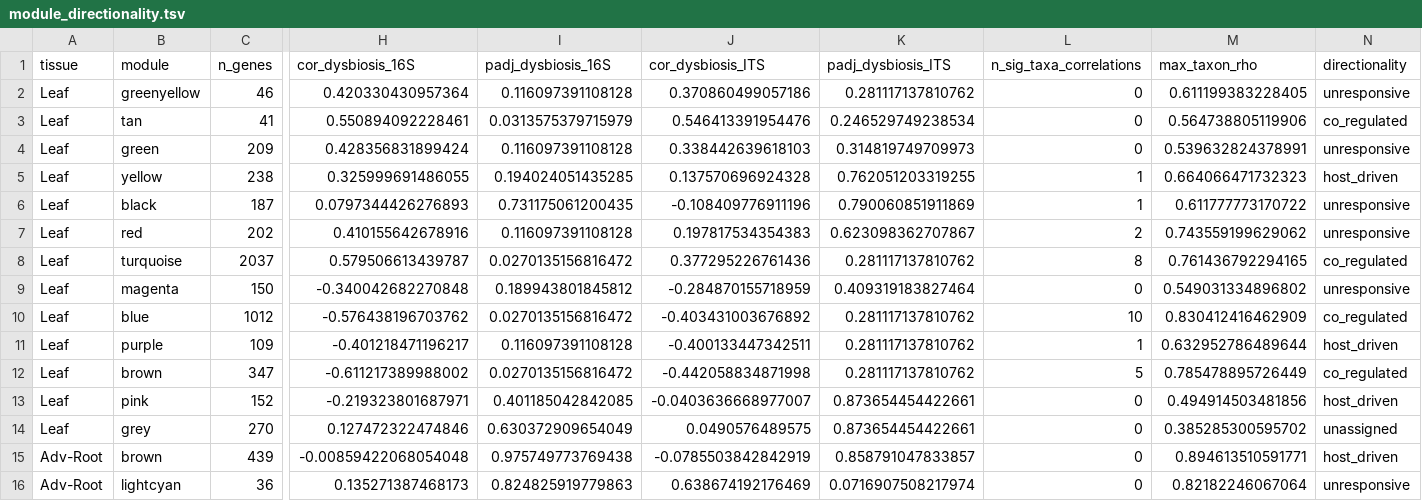
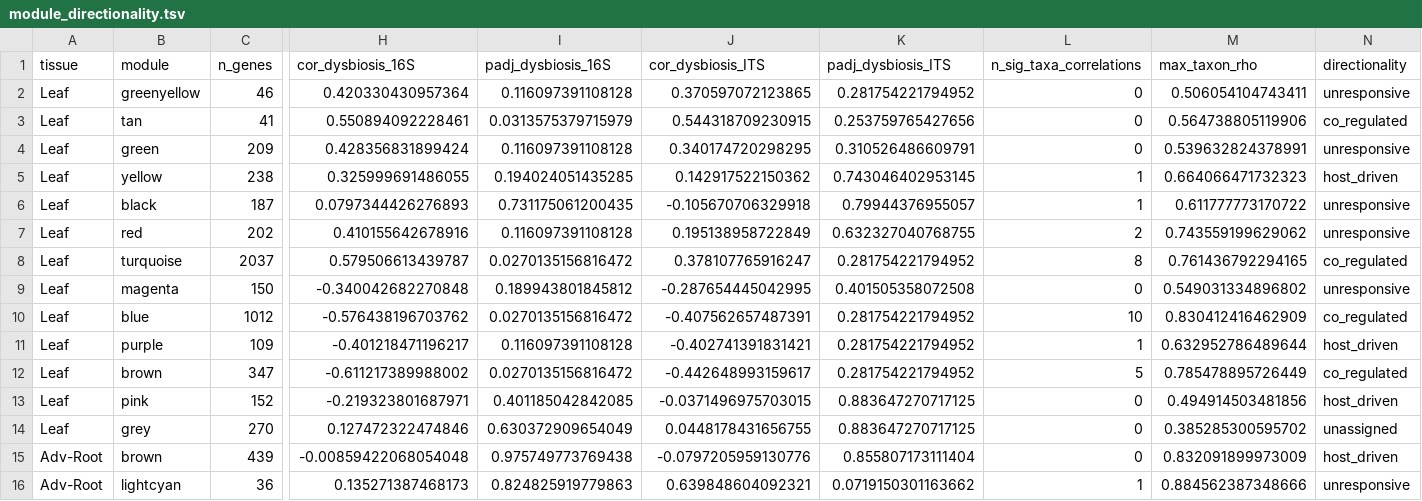
Before and after one commit to dr-richard-barker/veg05-integrated-omics, a TSV file: integration/networks/module_directionality.tsv, drawn as a sheet; only a part is shown, gaps mark what is left out; the diff covers the shown part only; the diff names each change by its address in the sheet, - before the commit and + after, or states it on an @@ line.

```diff
--- a/integration/networks/module_directionality.tsv
+++ b/integration/networks/module_directionality.tsv
-J2 (cor_dysbiosis_ITS): 0.370860499057186
+J2 (cor_dysbiosis_ITS): 0.370597072123865
-K2 (padj_dysbiosis_ITS): 0.281117137810762
+K2 (padj_dysbiosis_ITS): 0.281754221794952
-M2 (max_taxon_rho): 0.611199383228405
+M2 (max_taxon_rho): 0.506054104743411
-J3 (cor_dysbiosis_ITS): 0.546413391954476
+J3 (cor_dysbiosis_ITS): 0.544318709230915
-K3 (padj_dysbiosis_ITS): 0.246529749238534
+K3 (padj_dysbiosis_ITS): 0.253759765427656
-J4 (cor_dysbiosis_ITS): 0.338442639618103
+J4 (cor_dysbiosis_ITS): 0.340174720298295
-K4 (padj_dysbiosis_ITS): 0.314819749709973
+K4 (padj_dysbiosis_ITS): 0.310526486609791
-J5 (cor_dysbiosis_ITS): 0.137570696924328
+J5 (cor_dysbiosis_ITS): 0.142917522150362
-K5 (padj_dysbiosis_ITS): 0.762051203319255
+K5 (padj_dysbiosis_ITS): 0.743046402953145
-J6 (cor_dysbiosis_ITS): -0.108409776911196
+J6 (cor_dysbiosis_ITS): -0.105670706329918
-K6 (padj_dysbiosis_ITS): 0.790060851911869
+K6 (padj_dysbiosis_ITS): 0.79944376955057
-J7 (cor_dysbiosis_ITS): 0.197817534354383
+J7 (cor_dysbiosis_ITS): 0.195138958722849
-K7 (padj_dysbiosis_ITS): 0.623098362707867
+K7 (padj_dysbiosis_ITS): 0.632327040768755
-J8 (cor_dysbiosis_ITS): 0.377295226761436
+J8 (cor_dysbiosis_ITS): 0.378107765916247
-K8 (padj_dysbiosis_ITS): 0.281117137810762
+K8 (padj_dysbiosis_ITS): 0.281754221794952
-J9 (cor_dysbiosis_ITS): -0.284870155718959
+J9 (cor_dysbiosis_ITS): -0.287654445042995
-K9 (padj_dysbiosis_ITS): 0.409319183827464
+K9 (padj_dysbiosis_ITS): 0.401505358072508
-J10 (cor_dysbiosis_ITS): -0.403431003676892
+J10 (cor_dysbiosis_ITS): -0.407562657487391
-K10:K12 (padj_dysbiosis_ITS): 0.281117137810762
+K10:K12 (padj_dysbiosis_ITS): 0.281754221794952
-J11 (cor_dysbiosis_ITS): -0.400133447342511
+J11 (cor_dysbiosis_ITS): -0.402741391831421
-J12 (cor_dysbiosis_ITS): -0.442058834871998
+J12 (cor_dysbiosis_ITS): -0.442648993159617
-J13 (cor_dysbiosis_ITS): -0.0403636668977007
+J13 (cor_dysbiosis_ITS): -0.0371496975703015
-K13:K14 (padj_dysbiosis_ITS): 0.873654454422661
+K13:K14 (padj_dysbiosis_ITS): 0.883647270717125
-J14 (cor_dysbiosis_ITS): 0.0490576489575
+J14 (cor_dysbiosis_ITS): 0.0448178431656755
-J15 (cor_dysbiosis_ITS): -0.0785503842842919
+J15 (cor_dysbiosis_ITS): -0.0797205959130776
-K15 (padj_dysbiosis_ITS): 0.858791047833857
+K15 (padj_dysbiosis_ITS): 0.855807173111404
-M15 (max_taxon_rho): 0.894613510591771
+M15 (max_taxon_rho): 0.832091899973009
-J16 (cor_dysbiosis_ITS): 0.638674192176469
+J16 (cor_dysbiosis_ITS): 0.639848604092321
-K16 (padj_dysbiosis_ITS): 0.0716907508217974
+K16 (padj_dysbiosis_ITS): 0.0719150301163662
-L16 (n_sig_taxa_correlations): 0
+L16 (n_sig_taxa_correlations): 1
-M16 (max_taxon_rho): 0.82182246067064
+M16 (max_taxon_rho): 0.884562387348666
```
Also changed, not shown: 46 edited cells elsewhere in this file, rnaseq/wgcna_Adv-Root/module_trait_correlations.tsv, rnaseq/wgcna_Leaf/module_trait_correlations.tsv, 21 other files.
